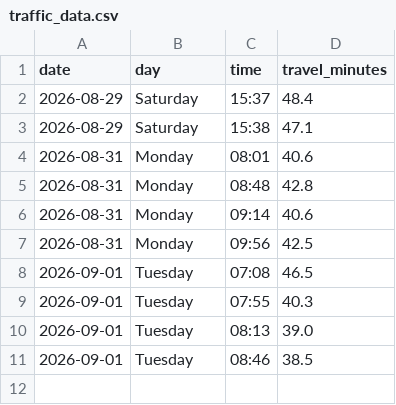
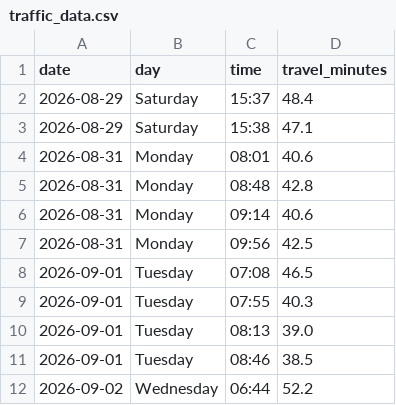
Before and after one commit to kaustubhbhatter/traffic-project, a CSV file: data/traffic_data.csv, drawn as a sheet; the diff names each change by its address in the sheet, - before the commit and + after, or states it on an @@ line.

```diff
--- a/data/traffic_data.csv
+++ b/data/traffic_data.csv
+row 12: 2026-09-02 | Wednesday | 06:44 | 52.2
```
Also changed, not shown: 1 other file.
